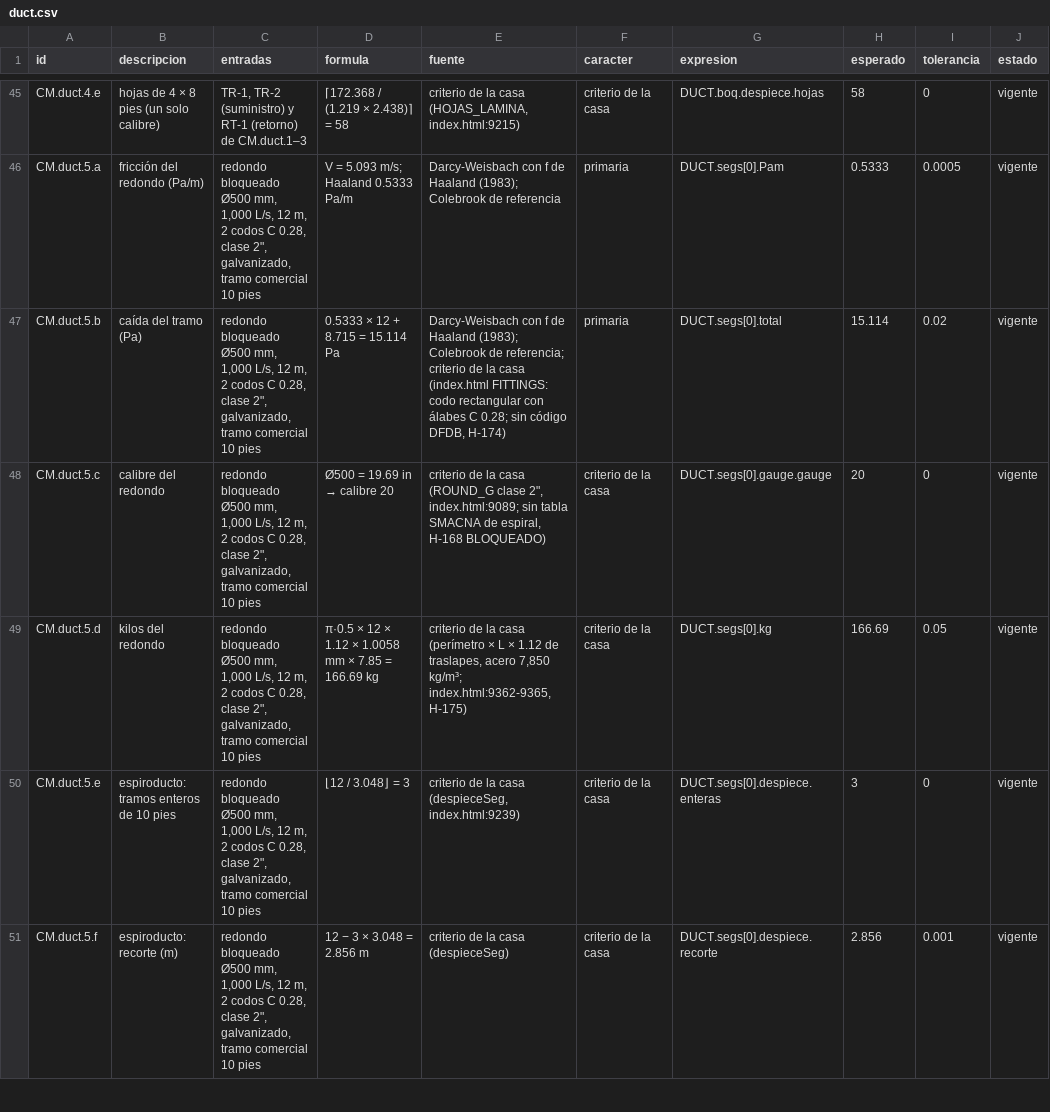
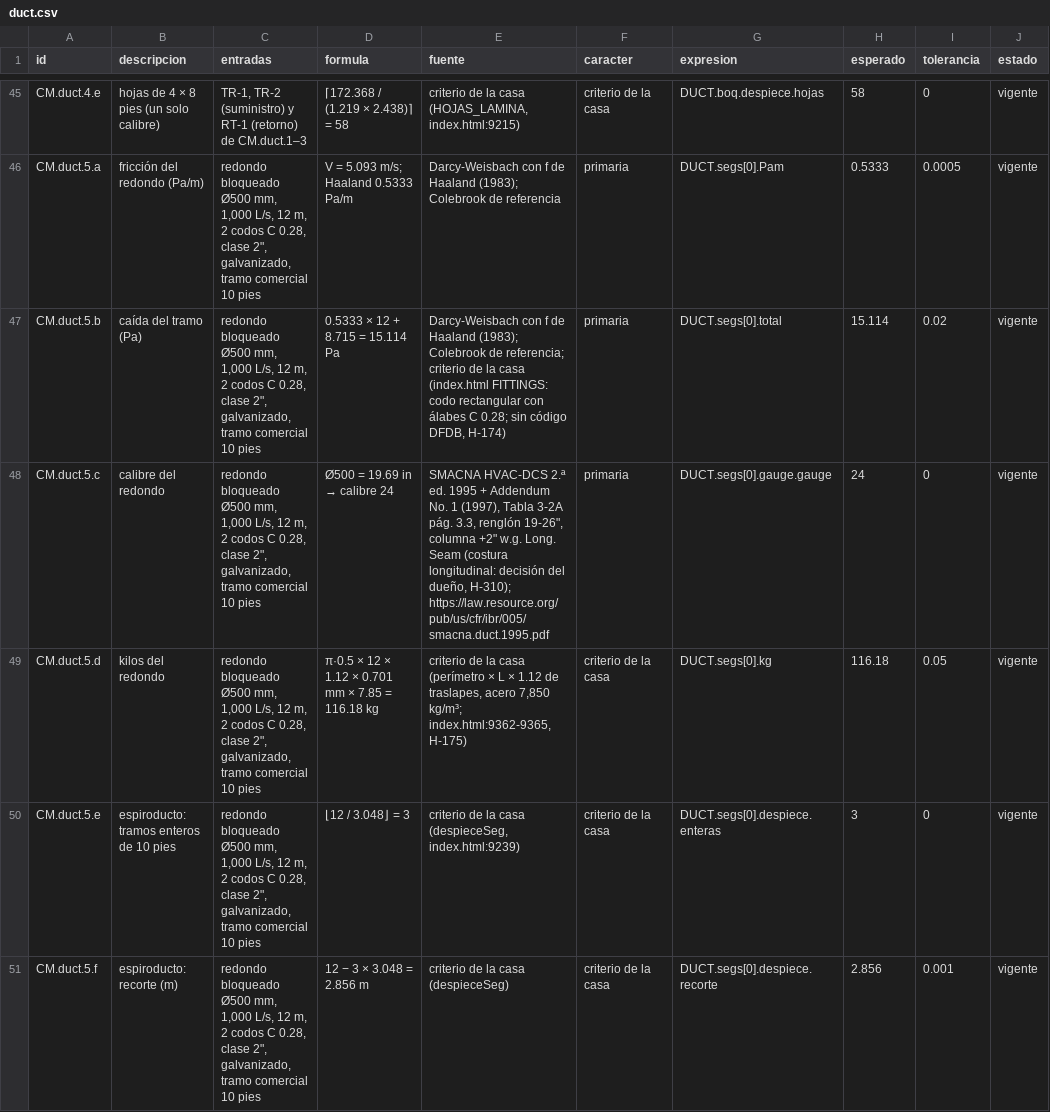
Before and after one commit to loubetrnl-star/Emp_Suite, a CSV file: parches/casos-a-mano/duct.csv, drawn as a sheet; only a part is shown, gaps mark what is left out; the diff names each change by its address in the sheet, - before the commit and + after, or states it on an @@ line.

```diff
--- a/parches/casos-a-mano/duct.csv
+++ b/parches/casos-a-mano/duct.csv
@@ D48 (formula): Ø500 = 19.69 in → calibre 20 → Ø500 = 19.69 in → calibre 24 @@
-E48 (fuente): criterio de la casa (ROUND_G clase 2", index.html:9089; sin tabla SMACNA de espiral, H-168 BLOQUEADO)
+E48 (fuente): SMACNA HVAC-DCS 2.ª ed. 1995 + Addendum No. 1 (1997), Tabla 3-2A pág. 3.3, renglón 19-26", columna +2" w.g. Long. Seam (costura longitudinal: decisión del dueño, H-310); https://law.resource.org/pub/us/cfr/ibr/005/smacna.duct.1995.pdf
-F48 (caracter): criterio de la casa
+F48 (caracter): primaria
-H48 (esperado): 20
+H48 (esperado): 24
-D49 (formula): …1.12 × 1.0058 mm × 7.85 = 166.69 kg
+D49 (formula): …1.12 × 0.701 mm × 7.85 = 116.18 kg
-H49 (esperado): 166.69
+H49 (esperado): 116.18
```
Also changed, not shown: 10 other files.
